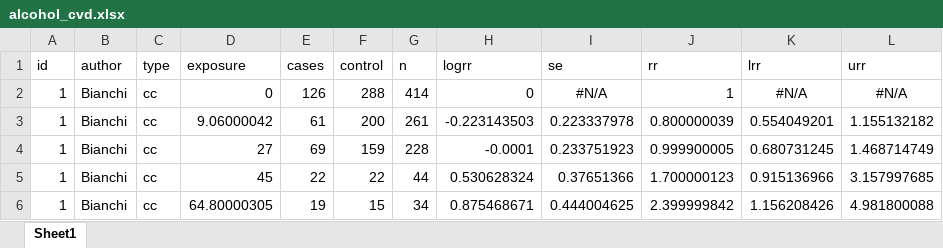
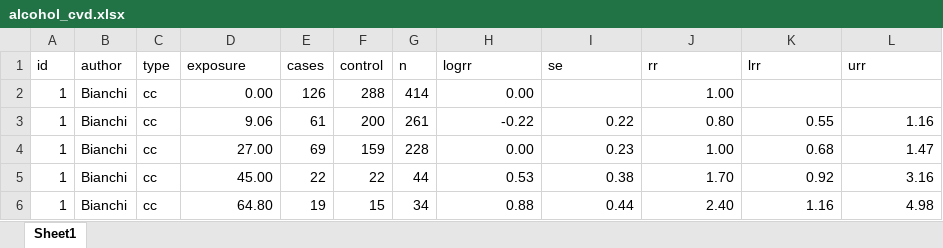
Before and after one commit to rinobellocco/rinobellocco.github.io, an Excel workbook: downloads/data/alcohol_cvd.xlsx, sheet Sheet1, drawn as a sheet; only a part is shown; values as stored, in another font and other column widths than the file's, no borders; the diff covers the shown part only; the diff names each change by its address in the sheet, - before the commit and + after, or states it on an @@ line.

```diff
--- a/downloads/data/alcohol_cvd.xlsx (sheet Sheet1)
+++ b/downloads/data/alcohol_cvd.xlsx (sheet Sheet1)
-D2 (exposure): 0
+D2 (exposure): 0.00
-H2 (logrr): 0
+H2 (logrr): 0.00
-I2 (se): #N/A
+I2 (se): (empty)
-J2 (rr): 1
+J2 (rr): 1.00
-K2 (lrr): #N/A
+K2 (lrr): (empty)
-L2 (urr): #N/A
+L2 (urr): (empty)
-D3 (exposure): 9.06000042
+D3 (exposure): 9.06
-H3 (logrr): -0.223143503
+H3 (logrr): -0.22
-I3 (se): 0.223337978
+I3 (se): 0.22
-J3 (rr): 0.800000039
+J3 (rr): 0.80
-K3 (lrr): 0.554049201
+K3 (lrr): 0.55
-L3 (urr): 1.155132182
+L3 (urr): 1.16
-D4 (exposure): 27
+D4 (exposure): 27.00
-H4 (logrr): -0.0001
+H4 (logrr): 0.00
-I4 (se): 0.233751923
+I4 (se): 0.23
-J4 (rr): 0.999900005
+J4 (rr): 1.00
-K4 (lrr): 0.680731245
+K4 (lrr): 0.68
-L4 (urr): 1.468714749
+L4 (urr): 1.47
-D5 (exposure): 45
+D5 (exposure): 45.00
-H5 (logrr): 0.530628324
+H5 (logrr): 0.53
-I5 (se): 0.37651366
+I5 (se): 0.38
-J5 (rr): 1.700000123
+J5 (rr): 1.70
-K5 (lrr): 0.915136966
+K5 (lrr): 0.92
-L5 (urr): 3.157997685
+L5 (urr): 3.16
-D6 (exposure): 64.80000305
+D6 (exposure): 64.80
-H6 (logrr): 0.875468671
+H6 (logrr): 0.88
-I6 (se): 0.444004625
+I6 (se): 0.44
-J6 (rr): 2.399999842
+J6 (rr): 2.40
-K6 (lrr): 1.156208426
+K6 (lrr): 1.16
-L6 (urr): 4.981800088
+L6 (urr): 4.98
```
Also changed, not shown: 117 edited cells elsewhere in this sheet, 2 other files.
